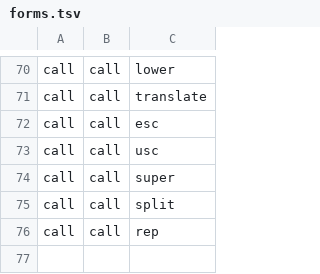
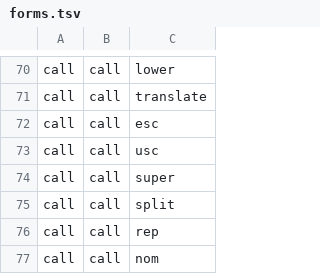
Before and after one commit to aontu-lang/aontu, a TSV file: spec/forms.tsv, drawn as a sheet; only a part is shown, gaps mark what is left out; the diff names each change by its address in the sheet, - before the commit and + after, or states it on an @@ line.

```diff
--- a/spec/forms.tsv
+++ b/spec/forms.tsv
+row 77: call | call | nom
```
Also changed, not shown: spec/ledger.tsv, 9 other files.
